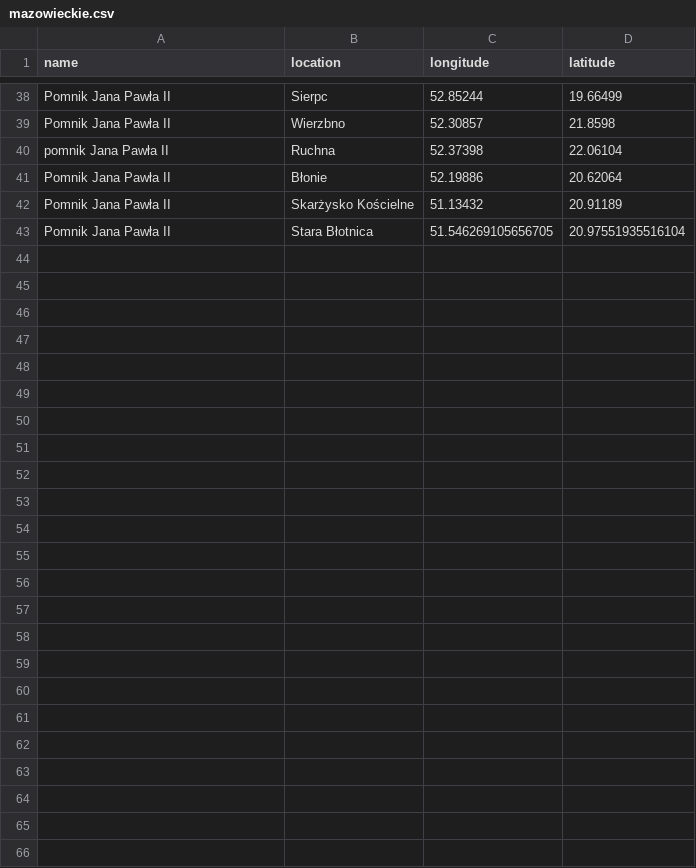
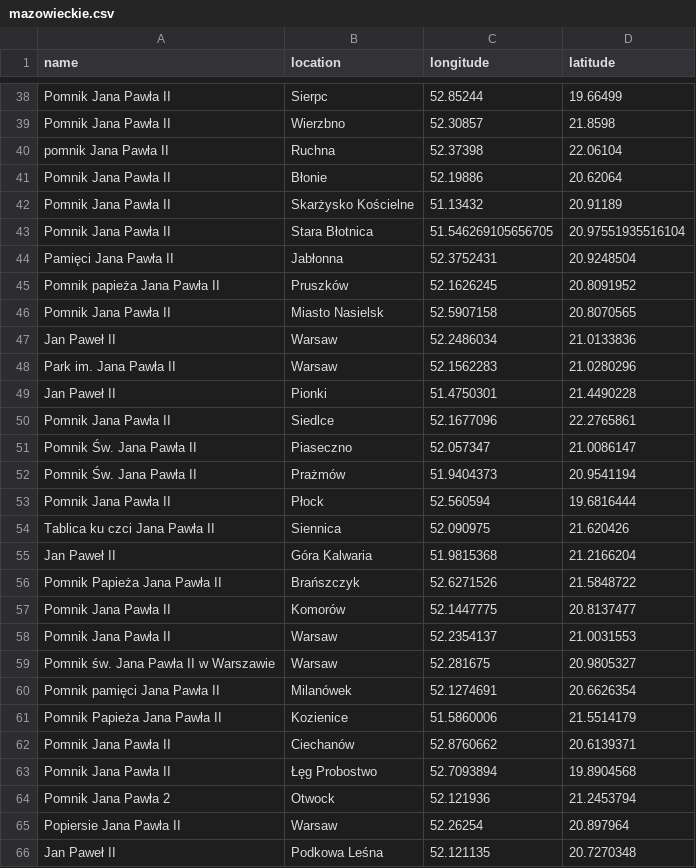
Before and after one commit to krzysztofrewak/jp2world, a CSV file: resources/statues/mazowieckie.csv, drawn as a sheet; only a part is shown, gaps mark what is left out.

```diff
--- a/resources/statues/mazowieckie.csv
+++ b/resources/statues/mazowieckie.csv
@@ -43 +43,24 @@ Pomnik Jana Pawła II,Skarżysko Kościelne,51.13432,20.91189
 Pomnik Jana Pawła II,Stara Błotnica,51.546269105656705,20.97551935516104
+Pamięci Jana Pawła II,Jabłonna,52.3752431,20.9248504
+Pomnik papieża Jana Pawła II,Pruszków,52.1626245,20.8091952
+Pomnik Jana Pawła II,Miasto Nasielsk,52.5907158,20.8070565
+Jan Paweł II,Warsaw,52.2486034,21.0133836
+Park im. Jana Pawła II,Warsaw,52.1562283,21.0280296
+Jan Paweł II,Pionki,51.4750301,21.4490228
+Pomnik Jana Pawła II,Siedlce,52.1677096,22.2765861
+Pomnik Św. Jana Pawła II,Piaseczno,52.057347,21.0086147
+Pomnik Św. Jana Pawła II,Prażmów,51.9404373,20.9541194
+Pomnik Jana Pawła II,Płock,52.560594,19.6816444
+Tablica ku czci Jana Pawła II,Siennica,52.090975,21.620426
+Jan Paweł II,Góra Kalwaria,51.9815368,21.2166204
+Pomnik Papieża Jana Pawła II,Brańszczyk,52.6271526,21.5848722
+Pomnik Jana Pawła II,Komorów,52.1447775,20.8137477
+Pomnik Jana Pawła II,Warsaw,52.2354137,21.0031553
+Pomnik św. Jana Pawła II w Warszawie,Warsaw,52.281675,20.9805327
+Pomnik pamięci Jana Pawła II,Milanówek,52.1274691,20.6626354
+Pomnik Papieża Jana Pawła II,Kozienice,51.5860006,21.5514179
+Pomnik Jana Pawła II,Ciechanów,52.8760662,20.6139371
+Pomnik Jana Pawła II,Łęg Probostwo,52.7093894,19.8904568
+Pomnik Jana Pawła 2,Otwock,52.121936,21.2453794
+Popiersie Jana Pawła II,Warsaw,52.26254,20.897964
+Jan Paweł II,Podkowa Leśna,52.121135,20.7270348
```
Also changed, not shown: resources/statues/lubuskie.csv, resources/statues/malopolskie.csv, 16 other files.
